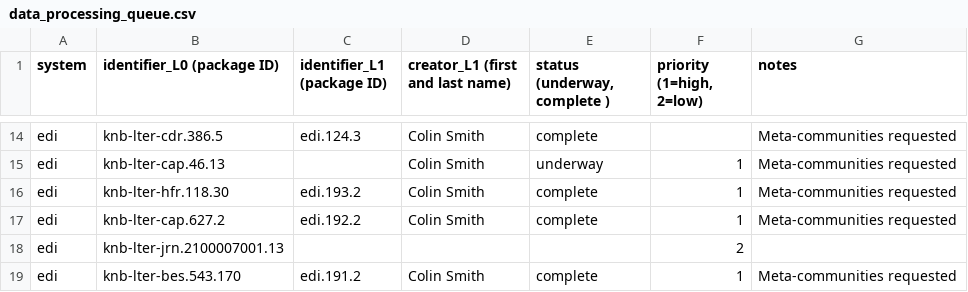
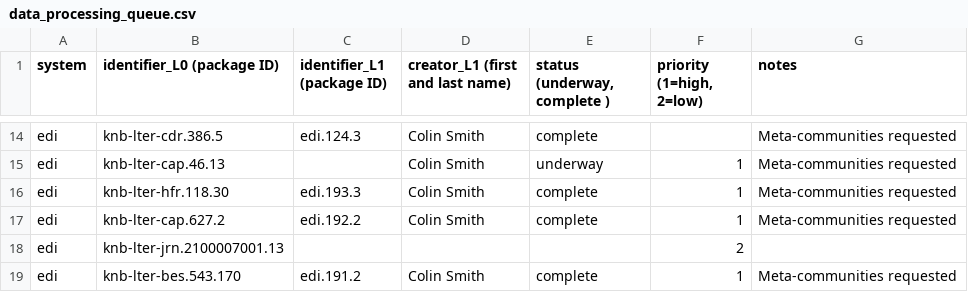
Before and after one commit to EDIorg/ecocomDP, a CSV file: documentation/processing_queue/data_processing_queue.csv, drawn as a sheet; only a part is shown, gaps mark what is left out.

Commit message:
Update taxon of hfr.118

```diff
--- a/documentation/processing_queue/data_processing_queue.csv
+++ b/documentation/processing_queue/data_processing_queue.csv
@@ -15,3 +15,3 @@ edi,knb-lter-cdr.386.5,edi.124.3,Colin Smith,complete,,Meta-communities requeste
 edi,knb-lter-cap.46.13,,Colin Smith,underway,1,Meta-communities requested
-edi,knb-lter-hfr.118.30,edi.193.2,Colin Smith,complete,1,Meta-communities requested
+edi,knb-lter-hfr.118.30,edi.193.3,Colin Smith,complete,1,Meta-communities requested
 edi,knb-lter-cap.627.2,edi.192.2,Colin Smith,complete,1,Meta-communities requested
```
